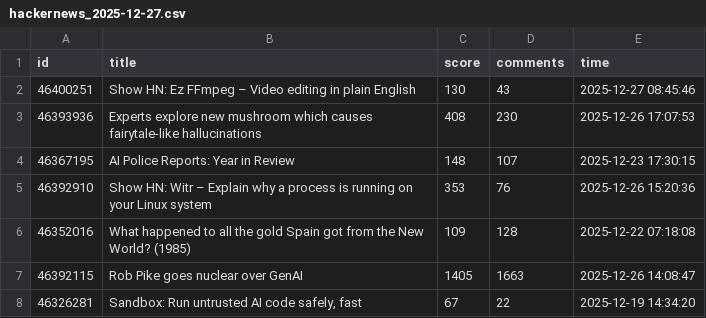
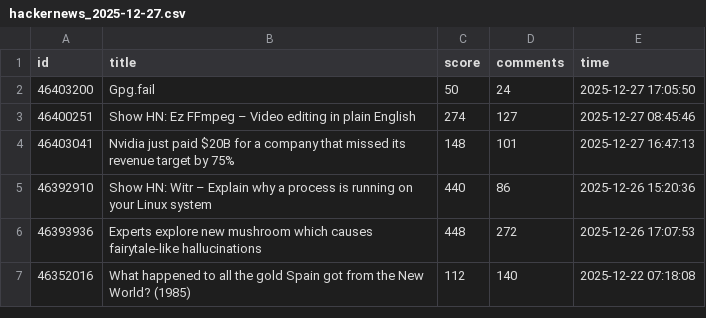
Before and after one commit to Vineeth2002/driftmonitor, a CSV file: data/raw/hackernews_2025-12-27.csv, drawn as a sheet.

```diff
--- a/data/raw/hackernews_2025-12-27.csv
+++ b/data/raw/hackernews_2025-12-27.csv
@@ -1,8 +1,7 @@
 id,title,score,comments,time
-46400251,Show HN: Ez FFmpeg – Video editing in plain English,130,43,2025-12-27 08:45:46
-46393936,Experts explore new mushroom which causes fairytale-like hallucinations,408,230,2025-12-26 17:07:53
-46367195,AI Police Reports: Year in Review,148,107,2025-12-23 17:30:15
-46392910,Show HN: Witr – Explain why a process is running on your Linux system,353,76,2025-12-26 15:20:36
-46352016,What happened to all the gold Spain got from the New World? (1985),109,128,2025-12-22 07:18:08
-46392115,Rob Pike goes nuclear over GenAI,1405,1663,2025-12-26 14:08:47
-46326281,"Sandbox: Run untrusted AI code safely, fast",67,22,2025-12-19 14:34:20
+46403200,Gpg.fail,50,24,2025-12-27 17:05:50
+46400251,Show HN: Ez FFmpeg – Video editing in plain English,274,127,2025-12-27 08:45:46
+46403041,Nvidia just paid $20B for a company that missed its revenue target by 75%,148,101,2025-12-27 16:47:13
+46392910,Show HN: Witr – Explain why a process is running on your Linux system,440,86,2025-12-26 15:20:36
+46393936,Experts explore new mushroom which causes fairytale-like hallucinations,448,272,2025-12-26 17:07:53
+46352016,What happened to all the gold Spain got from the New World? (1985),112,140,2025-12-22 07:18:08
```
Also changed, not shown: data/evaluated/evaluated_2025-12-27.csv, data/history/daily/daily_trends.csv, 4 other files.
